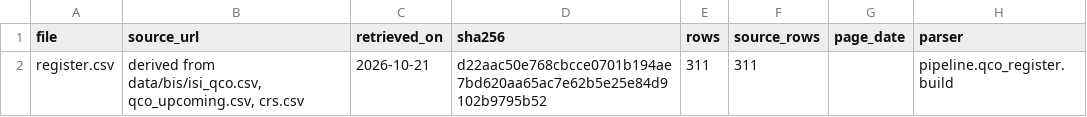
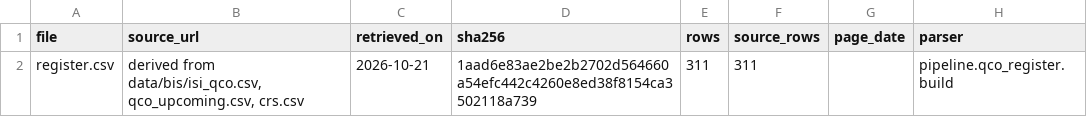
Before and after one commit to yashodhank/india-import-compliance-data, a CSV file: data/qco/PROVENANCE.csv, drawn as a sheet; only a part is shown; the diff names each change by its address in the sheet, - before the commit and + after, or states it on an @@ line.

```diff
--- a/data/qco/PROVENANCE.csv
+++ b/data/qco/PROVENANCE.csv
-D2 (sha256): d22aac50e768cbcce0701b194ae7bd620aa65ac7e62b5e25e84d9102b9795b52
+D2 (sha256): 1aad6e83ae2be2b2702d564660a54efc442c4260e8ed38f8154ca3502118a739
```
Also changed, not shown: data/bis/PROVENANCE.csv, data/bis/isi_qco.csv, 8 other files.
